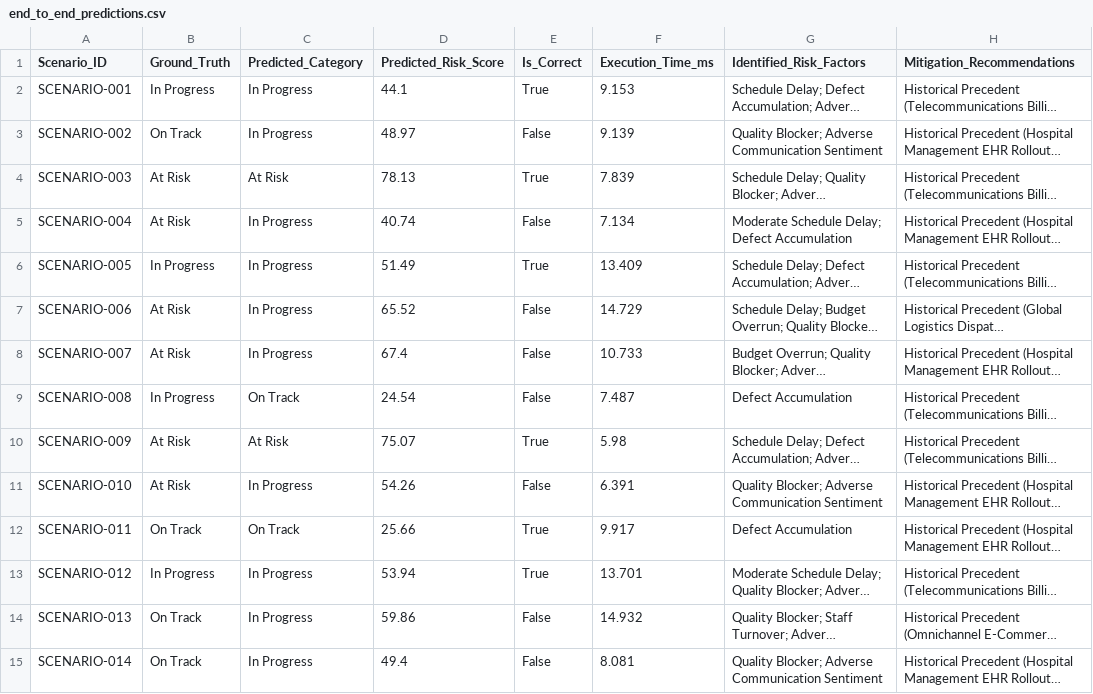
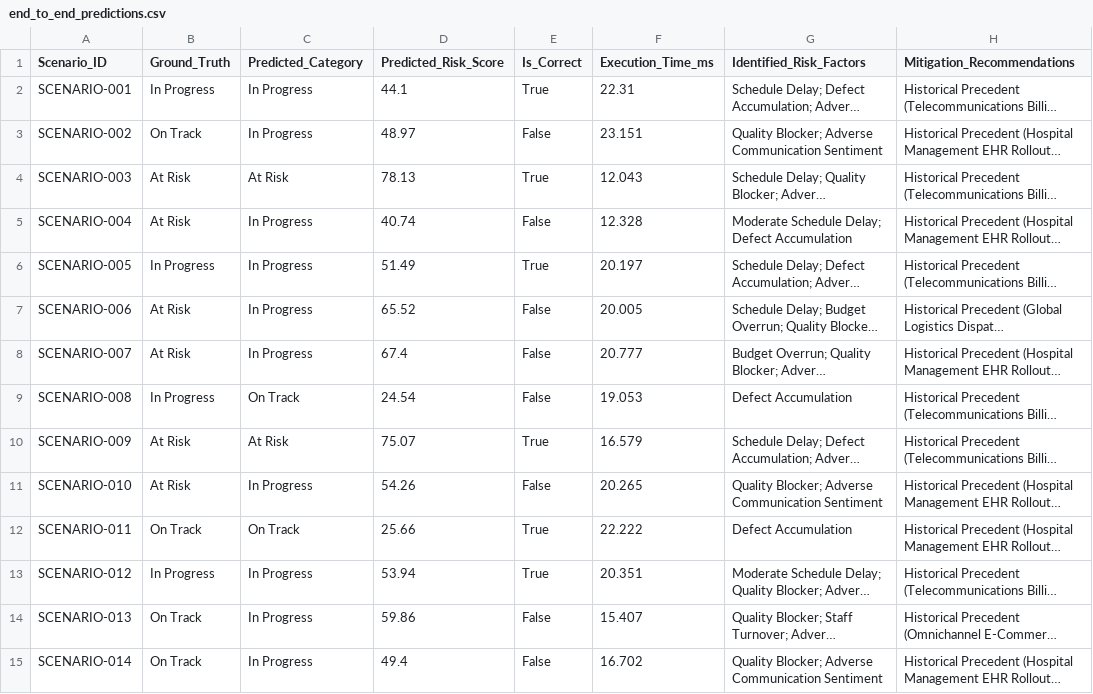
Before and after one commit to Sayan-467/project_risk_management, a CSV file: results/end_to_end_predictions.csv, drawn as a sheet; only a part is shown; long unchanged cells end in …; the diff covers the shown part only; the diff names each change by its address in the sheet, - before the commit and + after, or states it on an @@ line.

```diff
--- a/results/end_to_end_predictions.csv
+++ b/results/end_to_end_predictions.csv
-F2 (Execution_Time_ms): 9.153
+F2 (Execution_Time_ms): 22.31
-F3 (Execution_Time_ms): 9.139
+F3 (Execution_Time_ms): 23.151
-F4 (Execution_Time_ms): 7.839
+F4 (Execution_Time_ms): 12.043
-F5 (Execution_Time_ms): 7.134
+F5 (Execution_Time_ms): 12.328
-F6 (Execution_Time_ms): 13.409
+F6 (Execution_Time_ms): 20.197
-F7 (Execution_Time_ms): 14.729
+F7 (Execution_Time_ms): 20.005
-F8 (Execution_Time_ms): 10.733
+F8 (Execution_Time_ms): 20.777
-F9 (Execution_Time_ms): 7.487
+F9 (Execution_Time_ms): 19.053
-F10 (Execution_Time_ms): 5.98
+F10 (Execution_Time_ms): 16.579
-F11 (Execution_Time_ms): 6.391
+F11 (Execution_Time_ms): 20.265
-F12 (Execution_Time_ms): 9.917
+F12 (Execution_Time_ms): 22.222
-F13 (Execution_Time_ms): 13.701
+F13 (Execution_Time_ms): 20.351
-F14 (Execution_Time_ms): 14.932
+F14 (Execution_Time_ms): 15.407
-F15 (Execution_Time_ms): 8.081
+F15 (Execution_Time_ms): 16.702
```
Also changed, not shown: 86 edited cells elsewhere in this file, results/ablation_results.csv, results/agent_runtime.csv, 29 other files.
